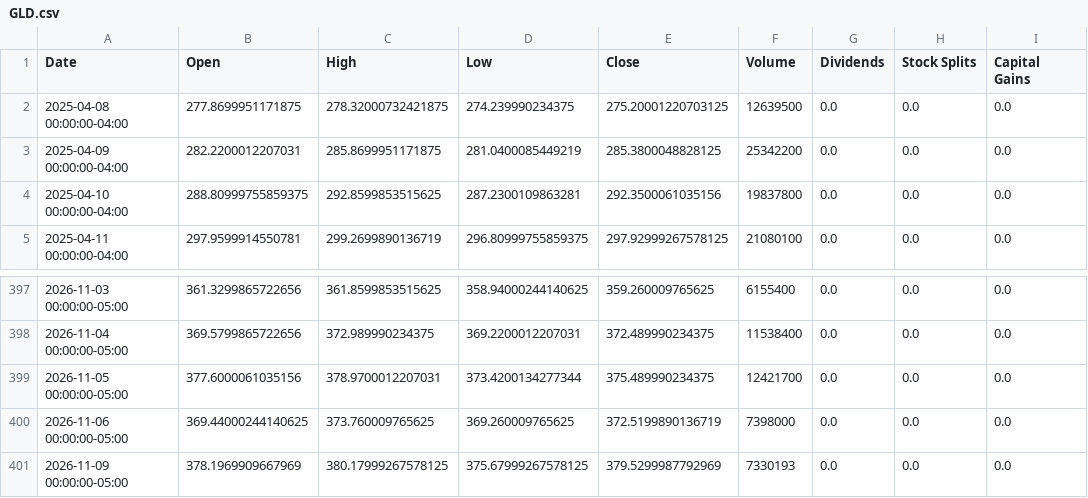
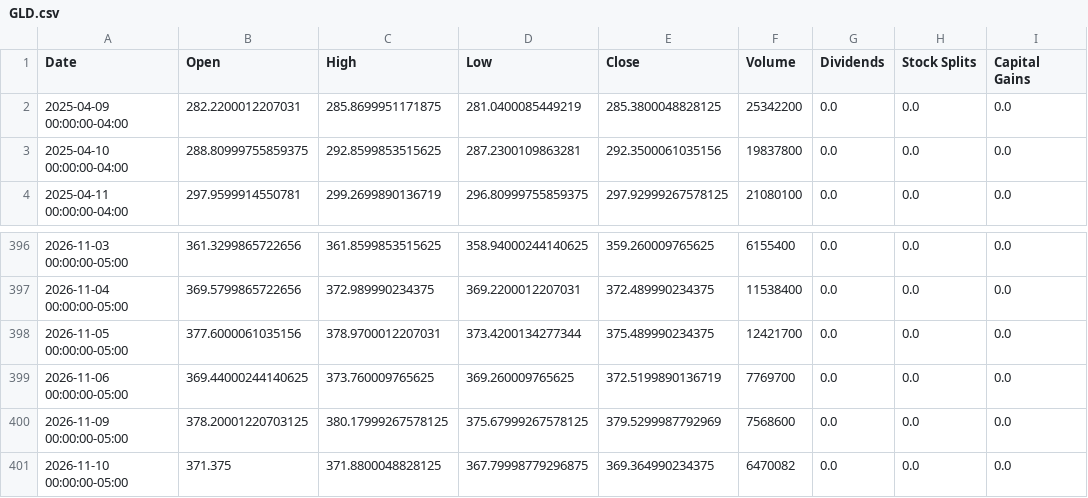
Before and after one commit to Quintinlf/finance_project, a CSV file: trade_logs/price_cache/GLD.csv, drawn as a sheet; only a part is shown, gaps mark what is left out.

```diff
--- a/trade_logs/price_cache/GLD.csv
+++ b/trade_logs/price_cache/GLD.csv
@@ -1,3 +1,2 @@
 Date,Open,High,Low,Close,Volume,Dividends,Stock Splits,Capital Gains
-2025-04-08 00:00:00-04:00,277.8699951171875,278.32000732421875,274.239990234375,275.20001220703125,12639500,0.0,0.0,0.0
 2025-04-09 00:00:00-04:00,282.2200012207031,285.8699951171875,281.0400085449219,285.3800048828125,25342200,0.0,0.0,0.0
@@ -399,3 +398,4 @@ Date,Open,High,Low,Close,Volume,Dividends,Stock Splits,Capital Gains
 2026-11-05 00:00:00-05:00,377.6000061035156,378.9700012207031,373.4200134277344,375.489990234375,12421700,0.0,0.0,0.0
-2026-11-06 00:00:00-05:00,369.44000244140625,373.760009765625,369.260009765625,372.5199890136719,7398000,0.0,0.0,0.0
-2026-11-09 00:00:00-05:00,378.1969909667969,380.17999267578125,375.67999267578125,379.5299987792969,7330193,0.0,0.0,0.0
+2026-11-06 00:00:00-05:00,369.44000244140625,373.760009765625,369.260009765625,372.5199890136719,7769700,0.0,0.0,0.0
+2026-11-09 00:00:00-05:00,378.20001220703125,380.17999267578125,375.67999267578125,379.5299987792969,7568600,0.0,0.0,0.0
+2026-11-10 00:00:00-05:00,371.375,371.8800048828125,367.79998779296875,369.364990234375,6470082,0.0,0.0,0.0
```
Also changed, not shown: trade_logs/price_cache/PPLT.csv, trade_logs/price_cache/SOYB.csv, 24 other files.
